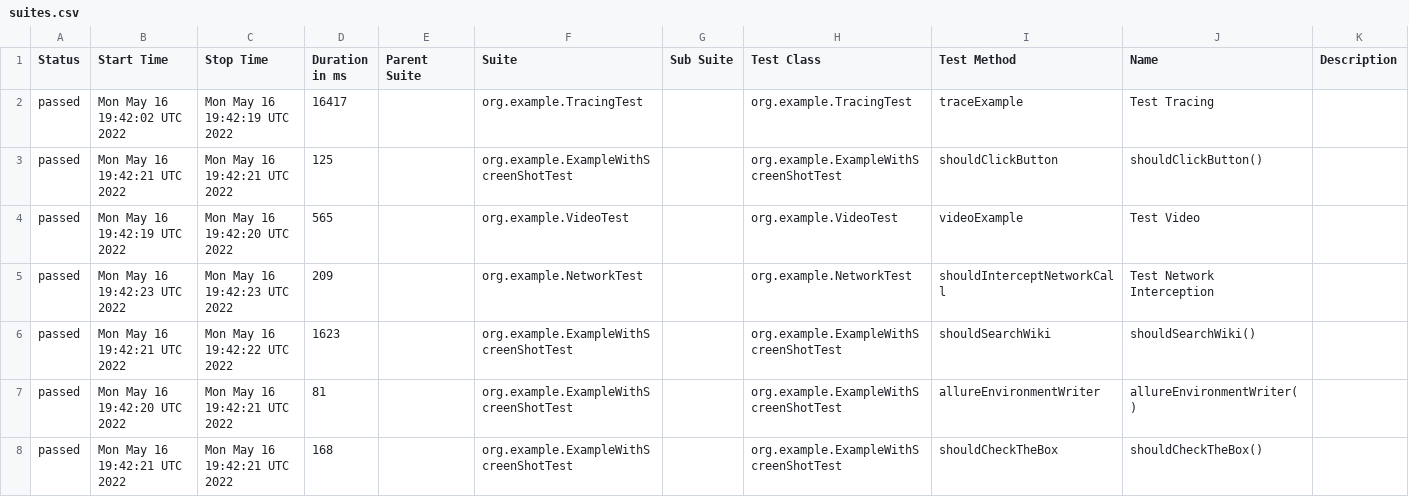
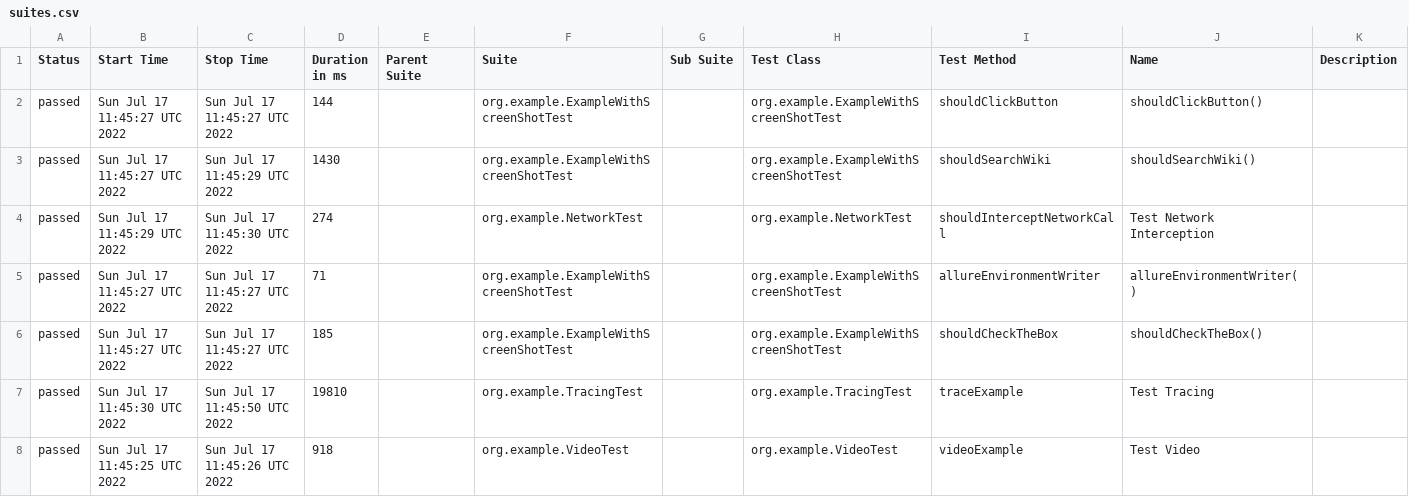
Before and after one commit to mikomatic/playwright-demo, a CSV file: data/suites.csv, drawn as a sheet.

```diff
--- a/data/suites.csv
+++ b/data/suites.csv
@@ -1,8 +1,8 @@
 "Status","Start Time","Stop Time","Duration in ms","Parent Suite","Suite","Sub Suite","Test Class","Test Method","Name","Description"
-"passed","Mon May 16 19:42:02 UTC 2022","Mon May 16 19:42:19 UTC 2022","16417","","org.example.TracingTest","","org.example.TracingTest","traceExample","Test Tracing",""
-"passed","Mon May 16 19:42:21 UTC 2022","Mon May 16 19:42:21 UTC 2022","125","","org.example.ExampleWithScreenShotTest","","org.example.ExampleWithScreenShotTest","shouldClickButton","shouldClickButton()",""
-"passed","Mon May 16 19:42:19 UTC 2022","Mon May 16 19:42:20 UTC 2022","565","","org.example.VideoTest","","org.example.VideoTest","videoExample","Test Video",""
-"passed","Mon May 16 19:42:23 UTC 2022","Mon May 16 19:42:23 UTC 2022","209","","org.example.NetworkTest","","org.example.NetworkTest","shouldInterceptNetworkCall","Test Network Interception",""
-"passed","Mon May 16 19:42:21 UTC 2022","Mon May 16 19:42:22 UTC 2022","1623","","org.example.ExampleWithScreenShotTest","","org.example.ExampleWithScreenShotTest","shouldSearchWiki","shouldSearchWiki()",""
-"passed","Mon May 16 19:42:20 UTC 2022","Mon May 16 19:42:21 UTC 2022","81","","org.example.ExampleWithScreenShotTest","","org.example.ExampleWithScreenShotTest","allureEnvironmentWriter","allureEnvironmentWriter()",""
-"passed","Mon May 16 19:42:21 UTC 2022","Mon May 16 19:42:21 UTC 2022","168","","org.example.ExampleWithScreenShotTest","","org.example.ExampleWithScreenShotTest","shouldCheckTheBox","shouldCheckTheBox()",""
+"passed","Sun Jul 17 11:45:27 UTC 2022","Sun Jul 17 11:45:27 UTC 2022","144","","org.example.ExampleWithScreenShotTest","","org.example.ExampleWithScreenShotTest","shouldClickButton","shouldClickButton()",""
+"passed","Sun Jul 17 11:45:27 UTC 2022","Sun Jul 17 11:45:29 UTC 2022","1430","","org.example.ExampleWithScreenShotTest","","org.example.ExampleWithScreenShotTest","shouldSearchWiki","shouldSearchWiki()",""
+"passed","Sun Jul 17 11:45:29 UTC 2022","Sun Jul 17 11:45:30 UTC 2022","274","","org.example.NetworkTest","","org.example.NetworkTest","shouldInterceptNetworkCall","Test Network Interception",""
+"passed","Sun Jul 17 11:45:27 UTC 2022","Sun Jul 17 11:45:27 UTC 2022","71","","org.example.ExampleWithScreenShotTest","","org.example.ExampleWithScreenShotTest","allureEnvironmentWriter","allureEnvironmentWriter()",""
+"passed","Sun Jul 17 11:45:27 UTC 2022","Sun Jul 17 11:45:27 UTC 2022","185","","org.example.ExampleWithScreenShotTest","","org.example.ExampleWithScreenShotTest","shouldCheckTheBox","shouldCheckTheBox()",""
+"passed","Sun Jul 17 11:45:30 UTC 2022","Sun Jul 17 11:45:50 UTC 2022","19810","","org.example.TracingTest","","org.example.TracingTest","traceExample","Test Tracing",""
+"passed","Sun Jul 17 11:45:25 UTC 2022","Sun Jul 17 11:45:26 UTC 2022","918","","org.example.VideoTest","","org.example.VideoTest","videoExample","Test Video",""
```
Also changed, not shown: data/behaviors.csv, 50 other files.
